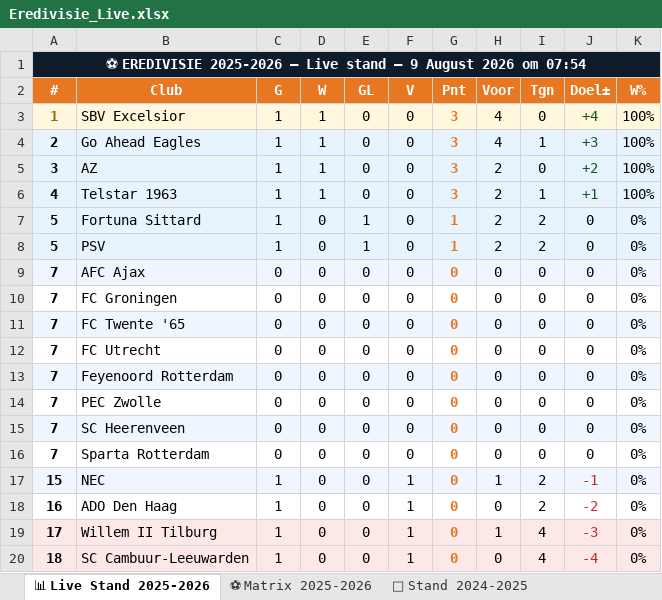
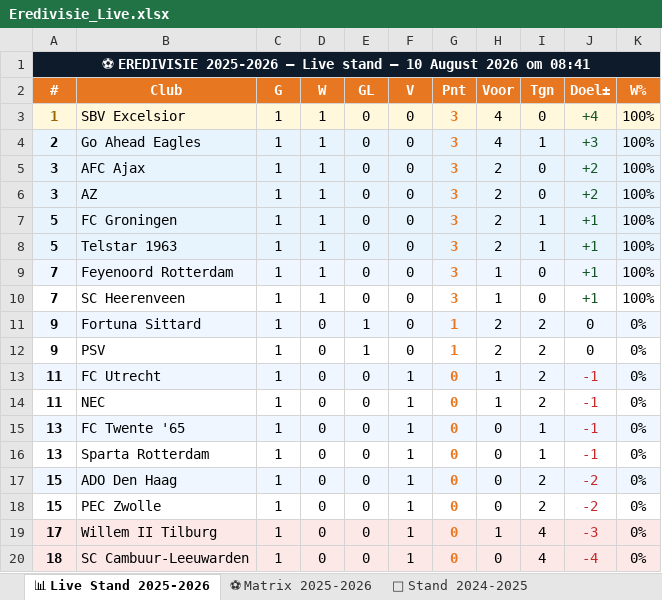
Before and after one commit to Graceland1502/Eredivisie, an Excel workbook: Eredivisie_Live.xlsx, sheet 📊 Live Stand 2025-2026, drawn as a sheet; values as stored, in another font and other column widths than the file's, no borders; removed rows and columns are numbered as before the commit, all else as after; the diff names each change by its address in the sheet, - before the commit and + after, or states it on an @@ line.

Commit message:
Eredivisie bijgewerkt 10-08-2026 08:41

```diff
--- a/Eredivisie_Live.xlsx (sheet 📊 Live Stand 2025-2026)
+++ b/Eredivisie_Live.xlsx (sheet 📊 Live Stand 2025-2026)
-A1 (#): …stand — 9 August 2026 om 07:54
+A1 (#): …stand — 10 August 2026 om 08:41
+row 5: 3 | AFC Ajax | 1 | 1 | 0 | 0 | 3 | 2 | 0 | +2 | 100%
+row 7: 5 | FC Groningen | 1 | 1 | 0 | 0 | 3 | 2 | 1 | +1 | 100%
-A8 (#): 4
+A8 (#): 5
+row 9: 7 | Feyenoord Rotterdam | 1 | 1 | 0 | 0 | 3 | 1 | 0 | +1 | 100%
+row 10: 7 | SC Heerenveen | 1 | 1 | 0 | 0 | 3 | 1 | 0 | +1 | 100%
-A11:A12 (#): 5
+A11:A12 (#): 9
-A12:K12 fill: #E8F4FD
+A12:K12 fill: none
-row 9: 7 | AFC Ajax | 0 | 0 | 0 | 0 | 0 | 0 | 0 | 0 | 0%
-row 10: 7 | FC Groningen | 0 | 0 | 0 | 0 | 0 | 0 | 0 | 0 | 0%
-row 11: 7 | FC Twente '65 | 0 | 0 | 0 | 0 | 0 | 0 | 0 | 0 | 0%
-A13 (#): 7
+A13 (#): 11
-A13:K13 fill: none
+A13:K13 fill: #EFF6FF
-C13 (G): 0
+C13 (G): 1
-F13 (V): 0
+F13 (V): 1
-H13 (Voor): 0
+H13 (Voor): 1
-I13 (Tgn): 0
+I13 (Tgn): 2
-J13 (Doel±): 0
+J13 (Doel±): -1
-J13 text colour: black
+J13 text colour: #C62828
-row 13: 7 | Feyenoord Rotterdam | 0 | 0 | 0 | 0 | 0 | 0 | 0 | 0 | 0%
-row 14: 7 | PEC Zwolle | 0 | 0 | 0 | 0 | 0 | 0 | 0 | 0 | 0%
-row 15: 7 | SC Heerenveen | 0 | 0 | 0 | 0 | 0 | 0 | 0 | 0 | 0%
-row 16: 7 | Sparta Rotterdam | 0 | 0 | 0 | 0 | 0 | 0 | 0 | 0 | 0%
-A14 (#): 15
+A14 (#): 11
-A14:K14 fill: #EFF6FF
+A14:K14 fill: none
+row 15: 13 | FC Twente '65 | 1 | 0 | 0 | 1 | 0 | 0 | 1 | -1 | 0%
+row 16: 13 | Sparta Rotterdam | 1 | 0 | 0 | 1 | 0 | 0 | 1 | -1 | 0%
-A17 (#): 16
+A17 (#): 15
-A17:K17 fill: none
+A17:K17 fill: #EFF6FF
+row 18: 15 | PEC Zwolle | 1 | 0 | 0 | 1 | 0 | 0 | 2 | -2 | 0%
```
Also changed, not shown: sheet ⚽ Matrix 2025-2026.
